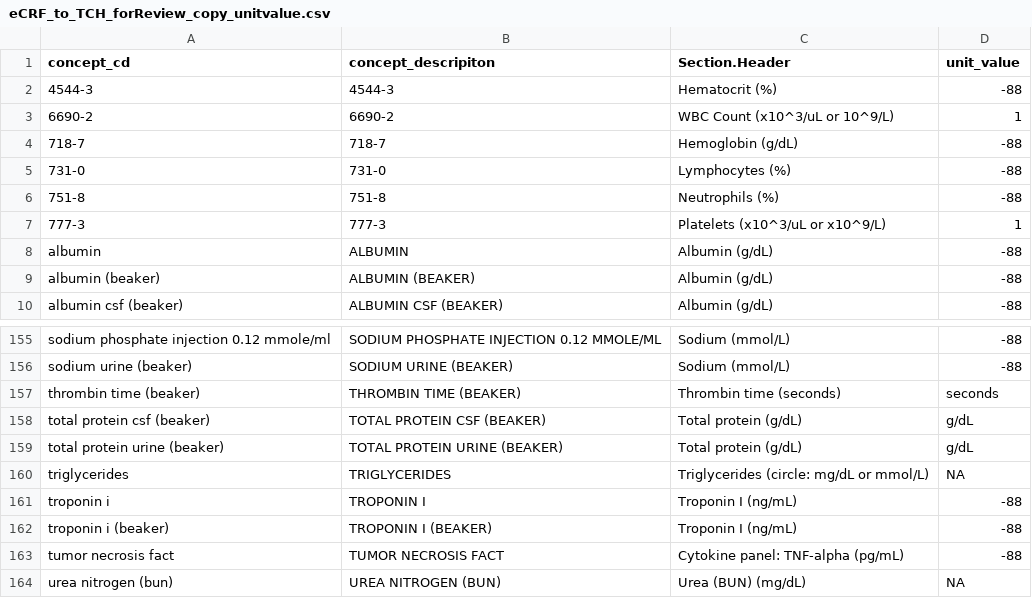
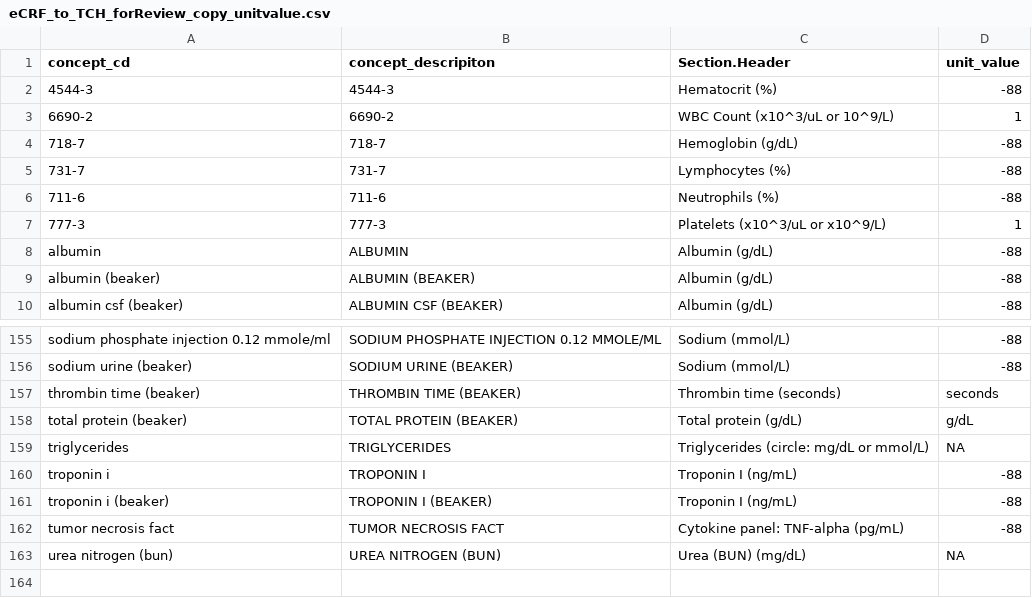
Before and after one commit to hms-dbmi/music-ecrf-harmonization, a CSV file: laboratory_values/data/eCRF_to_TCH_forReview_copy_unitvalue.csv, drawn as a sheet; only a part is shown, gaps mark what is left out.

Commit message:
update mappings for protein total, neutrophil and lymphocytes

```diff
--- a/laboratory_values/data/eCRF_to_TCH_forReview_copy_unitvalue.csv
+++ b/laboratory_values/data/eCRF_to_TCH_forReview_copy_unitvalue.csv
@@ -4,4 +4,4 @@ concept_cd,concept_descripiton,Section.Header,unit_value
 718-7,718-7,Hemoglobin (g/dL),-88
-731-0,731-0,Lymphocytes (%),-88
-751-8,751-8,Neutrophils (%),-88
+731-7,731-7,Lymphocytes (%),-88
+711-6,711-6,Neutrophils (%),-88
 777-3,777-3,Platelets (x10^3/uL or x10^9/L),1
@@ -157,4 +157,3 @@ sodium urine (beaker),SODIUM URINE (BEAKER),Sodium (mmol/L),-88
 thrombin time (beaker),THROMBIN TIME (BEAKER),Thrombin time (seconds),seconds
-total protein csf (beaker),TOTAL PROTEIN CSF (BEAKER),Total protein (g/dL),g/dL
-total protein urine (beaker),TOTAL PROTEIN URINE (BEAKER),Total protein (g/dL),g/dL
+total protein (beaker),TOTAL PROTEIN (BEAKER),Total protein (g/dL),g/dL
 triglycerides,TRIGLYCERIDES,Triglycerides (circle: mg/dL or mmol/L),NA
```
